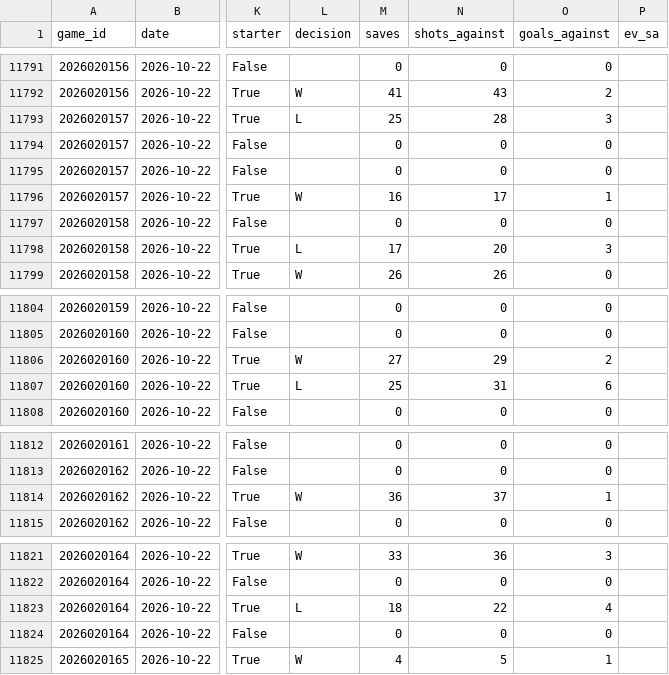
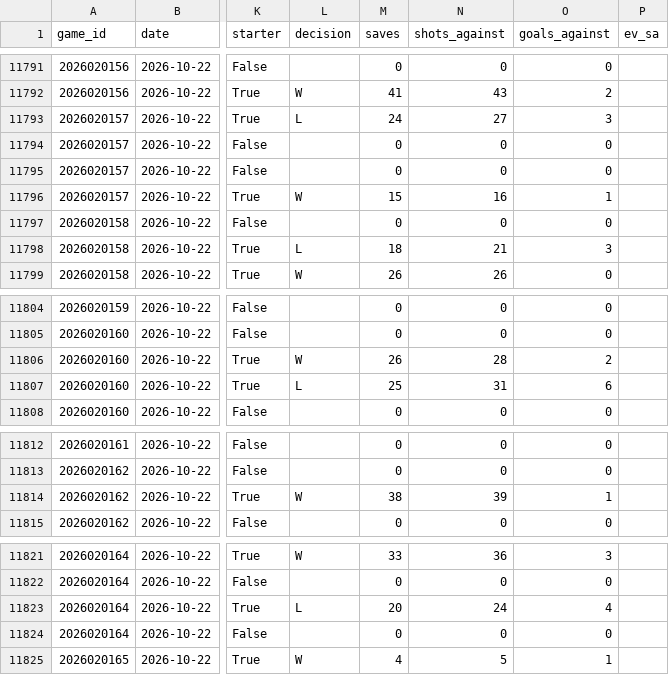
Before and after one commit to mileswilliams08/NHL-prop-model, a CSV file: data/history/goalie_games.csv, drawn as a sheet; only a part is shown, gaps mark what is left out; the diff names each change by its address in the sheet, - before the commit and + after, or states it on an @@ line.

```diff
--- a/data/history/goalie_games.csv
+++ b/data/history/goalie_games.csv
-M11793 (saves): 25
+M11793 (saves): 24
-N11793 (shots_against): 28
+N11793 (shots_against): 27
-M11796 (saves): 16
+M11796 (saves): 15
-N11796 (shots_against): 17
+N11796 (shots_against): 16
-M11798 (saves): 17
+M11798 (saves): 18
-N11798 (shots_against): 20
+N11798 (shots_against): 21
-M11806 (saves): 27
+M11806 (saves): 26
-N11806 (shots_against): 29
+N11806 (shots_against): 28
-M11814 (saves): 36
+M11814 (saves): 38
-N11814 (shots_against): 37
+N11814 (shots_against): 39
-M11823 (saves): 18
+M11823 (saves): 20
-N11823 (shots_against): 22
+N11823 (shots_against): 24
```
Also changed, not shown: data/history/games.csv, data/player_map.csv, 4 other files.
